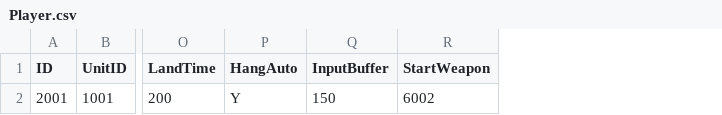
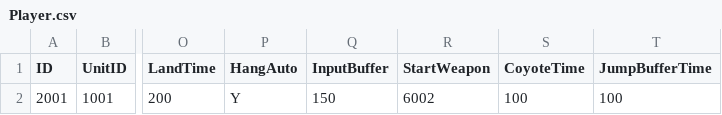
Before and after one commit to lkhwcf-arch/Human_Ghost-, a CSV file: Assets/Data/Csv/Player.csv, drawn as a sheet; only a part is shown, gaps mark what is left out; the diff names each change by its address in the sheet, - before the commit and + after, or states it on an @@ line.

```diff
--- a/Assets/Data/Csv/Player.csv
+++ b/Assets/Data/Csv/Player.csv
+column S (CoyoteTime), row 2: 100
+column T (JumpBufferTime), row 2: 100
```
Also changed, not shown: 4 other files.
